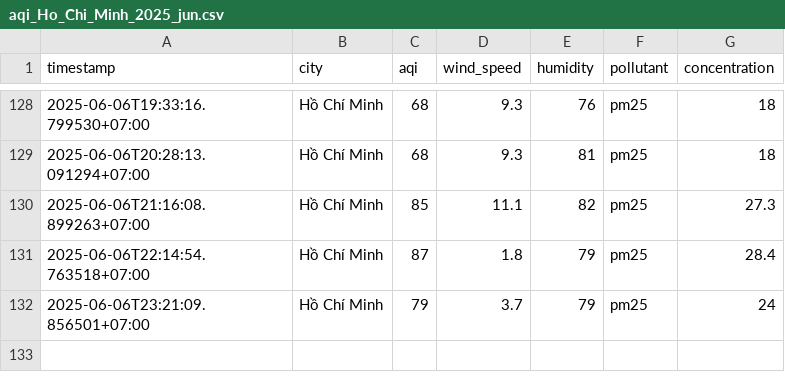
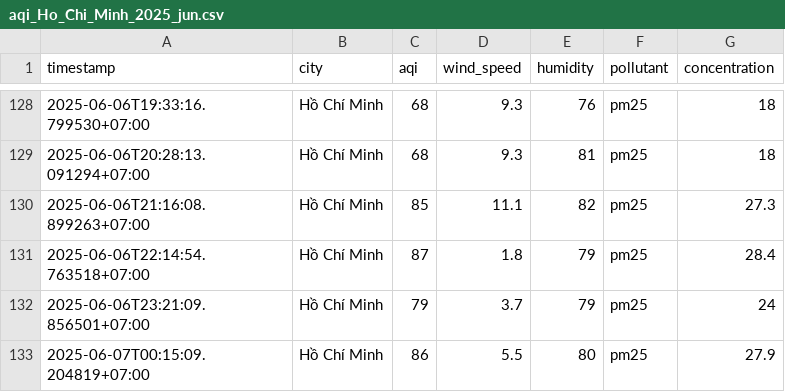
Before and after one commit to 2noScript/iqair-checking, a CSV file: data/Ho_Chi_Minh/aqi_Ho_Chi_Minh_2025_jun.csv, drawn as a sheet; only a part is shown, gaps mark what is left out.

```diff
--- a/data/Ho_Chi_Minh/aqi_Ho_Chi_Minh_2025_jun.csv
+++ b/data/Ho_Chi_Minh/aqi_Ho_Chi_Minh_2025_jun.csv
@@ -132 +132,2 @@ timestamp,city,aqi,wind_speed,humidity,pollutant,concentration
 2025-06-06T23:21:09.856501+07:00,Hồ Chí Minh,79,3.7,79,pm25,24
+2025-06-07T00:15:09.204819+07:00,Hồ Chí Minh,86,5.5,80,pm25,27.9
```
Also changed, not shown: data/Hai_Duong/aqi_Hai_Duong_2025_jun.csv, data/Hoa_Binh/aqi_Hoa_Binh_2025_jun.csv, 8 other files.
